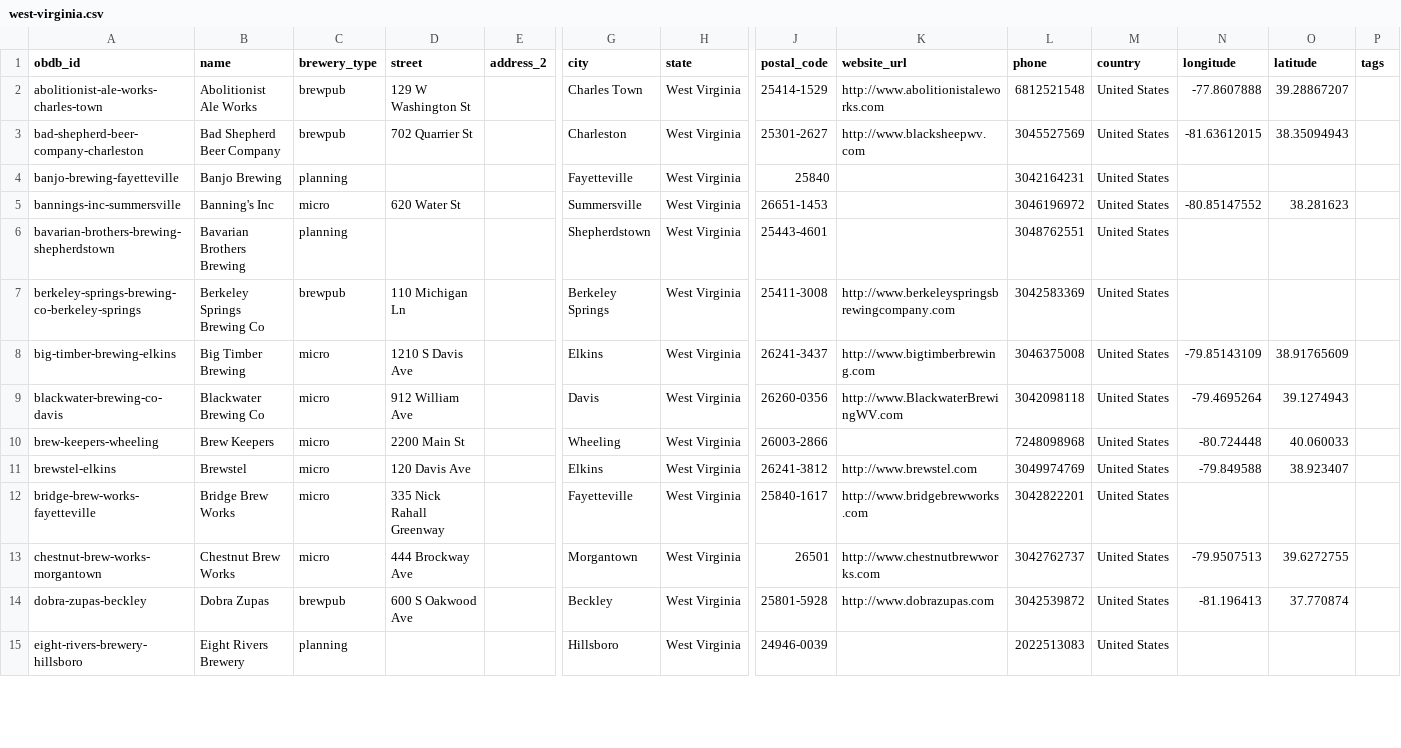
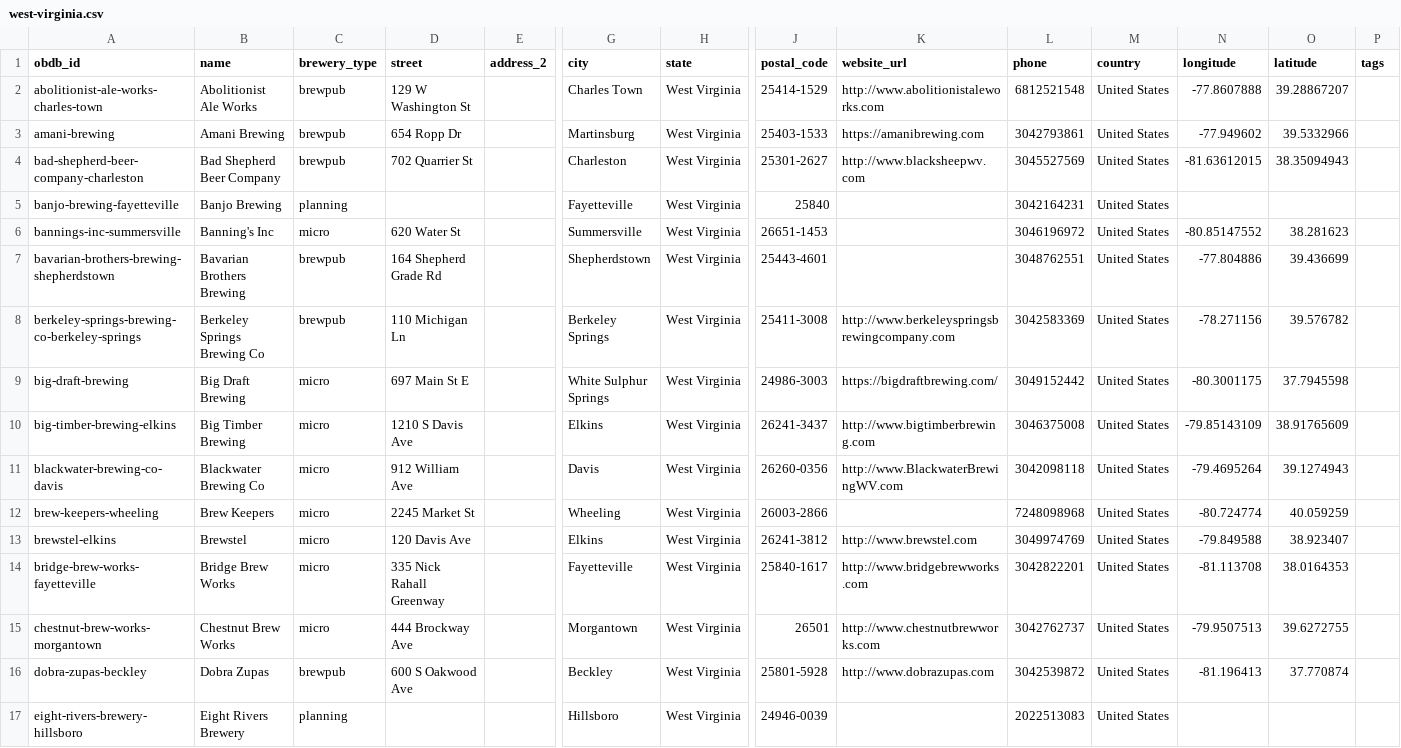
Before and after one commit to openbrewerydb/openbrewerydb, a CSV file: data/united-states/west-virginia.csv, drawn as a sheet; only a part is shown, gaps mark what is left out; addresses are those after the commit; rows hold the shown columns only; the diff covers the shown part only; the diff names each change by its address in the sheet, - before the commit and + after, or states it on an @@ line.

```diff
--- a/data/united-states/west-virginia.csv
+++ b/data/united-states/west-virginia.csv
+row 3: amani-brewing | Amani Brewing | brewpub | 654 Ropp Dr |  | Martinsburg | West Virginia | 25403-1533 | https://amanibrewing.com | 3042793861 | United States | -77.949602 | 39.5332966
-C7 (brewery_type): planning
+C7 (brewery_type): brewpub
-D7 (street): (empty)
+D7 (street): 164 Shepherd Grade Rd
-N7 (longitude): (empty)
+N7 (longitude): -77.804886
-O7 (latitude): (empty)
+O7 (latitude): 39.436699
-N8 (longitude): (empty)
+N8 (longitude): -78.271156
-O8 (latitude): (empty)
+O8 (latitude): 39.576782
+row 9: big-draft-brewing | Big Draft Brewing | micro | 697 Main St E |  | White Sulphur Springs | West Virginia | 24986-3003 | https://bigdraftbrewing.com/ | 3049152442 | United States | -80.3001175 | 37.7945598
-D12 (street): 2200 Main St
+D12 (street): 2245 Market St
-N12 (longitude): -80.724448
+N12 (longitude): -80.724774
-O12 (latitude): 40.060033
+O12 (latitude): 40.059259
-N14 (longitude): (empty)
+N14 (longitude): -81.113708
-O14 (latitude): (empty)
+O14 (latitude): 38.0164353
```
Also changed, not shown: 1 added row and 19 edited cells elsewhere in this file, data/united-states/utah.csv.
